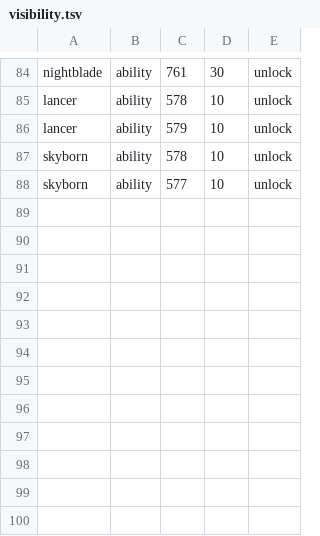
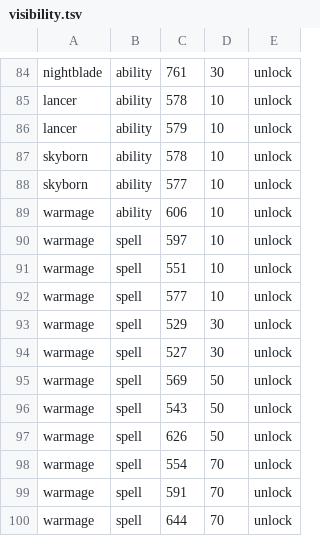
Before and after one commit to Infomatictek/overlordsxi-launcher, a TSV file: addons/ashita4/soulspire_soul_actions/data/visibility.tsv, drawn as a sheet; only a part is shown, gaps mark what is left out; the diff names each change by its address in the sheet, - before the commit and + after, or states it on an @@ line.

```diff
--- a/addons/ashita4/soulspire_soul_actions/data/visibility.tsv
+++ b/addons/ashita4/soulspire_soul_actions/data/visibility.tsv
+row 89: warmage | ability | 606 | 10 | unlock
+row 90: warmage | spell | 597 | 10 | unlock
+row 91: warmage | spell | 551 | 10 | unlock
+row 92: warmage | spell | 577 | 10 | unlock
+row 93: warmage | spell | 529 | 30 | unlock
+row 94: warmage | spell | 527 | 30 | unlock
+row 95: warmage | spell | 569 | 50 | unlock
+row 96: warmage | spell | 543 | 50 | unlock
+row 97: warmage | spell | 626 | 50 | unlock
+row 98: warmage | spell | 554 | 70 | unlock
+row 99: warmage | spell | 591 | 70 | unlock
+row 100: warmage | spell | 644 | 70 | unlock
```
Also changed, not shown: addons/ashita4/soulspire_soul_actions/data/soul_actions.tsv, 2 other files.
